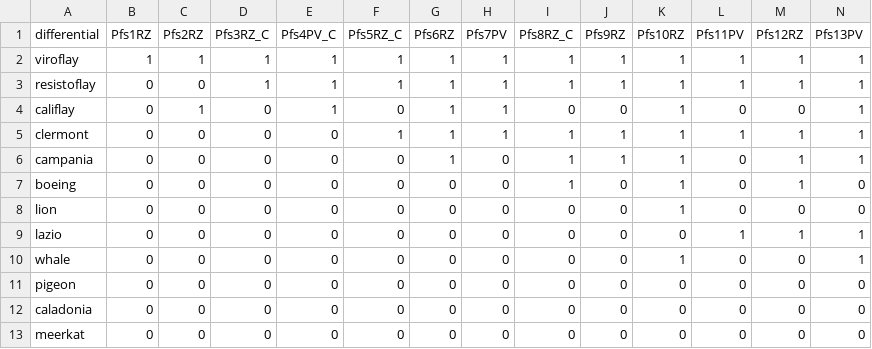
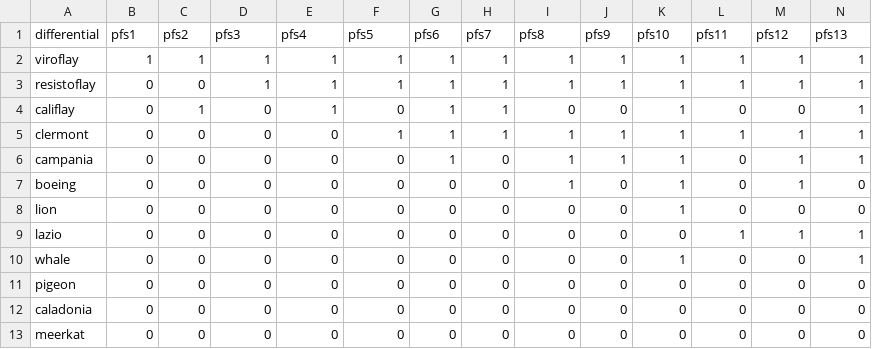
Before and after one commit to BjornWouters/internship_uu, a CSV file: data/resistance_matrix.csv, drawn as a sheet; only a part is shown; the diff covers the shown part only; the diff names each change by its address in the sheet, - before the commit and + after, or states it on an @@ line.

Commit message:
First version resistance prediction current status

```diff
--- a/data/resistance_matrix.csv
+++ b/data/resistance_matrix.csv
-B1: Pfs1RZ
+B1: pfs1
-C1: Pfs2RZ
+C1: pfs2
-D1: Pfs3RZ_C
+D1: pfs3
-E1: Pfs4PV_C
+E1: pfs4
-F1: Pfs5RZ_C
+F1: pfs5
-G1: Pfs6RZ
+G1: pfs6
-H1: Pfs7PV
+H1: pfs7
-I1: Pfs8RZ_C
+I1: pfs8
-J1: Pfs9RZ
+J1: pfs9
-K1: Pfs10RZ
+K1: pfs10
-L1: Pfs11PV
+L1: pfs11
-M1: Pfs12RZ
+M1: pfs12
-N1: Pfs13PV
+N1: pfs13
```
Also changed, not shown: 3 edited cells elsewhere in this file, 9 other files.
